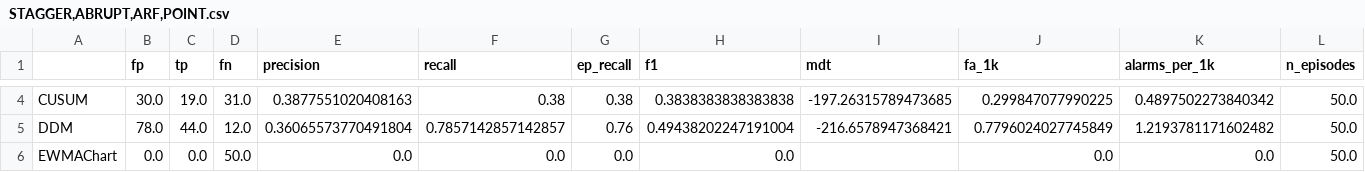
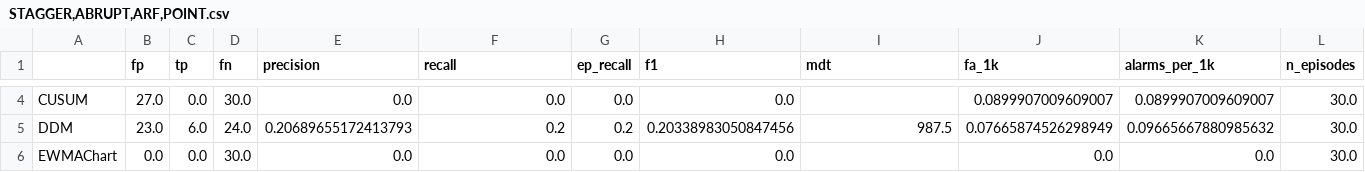
Before and after one commit to vcerqueira/experiments-drift_evaluation, a CSV file: assets/results/STAGGER,ABRUPT,ARF,POINT.csv, drawn as a sheet; only a part is shown, gaps mark what is left out; the diff covers the shown part only; the diff names each change by its address in the sheet, - before the commit and + after, or states it on an @@ line.

```diff
--- a/assets/results/STAGGER,ABRUPT,ARF,POINT.csv
+++ b/assets/results/STAGGER,ABRUPT,ARF,POINT.csv
-B4 (fp): 30.0
+B4 (fp): 27.0
-C4 (tp): 19.0
+C4 (tp): 0.0
-D4 (fn): 31.0
+D4 (fn): 30.0
-E4 (precision): 0.3877551020408163
+E4 (precision): 0.0
-F4 (recall): 0.38
+F4 (recall): 0.0
-G4 (ep_recall): 0.38
+G4 (ep_recall): 0.0
-H4 (f1): 0.3838383838383838
+H4 (f1): 0.0
-I4 (mdt): -197.26315789473685
+I4 (mdt): (empty)
-J4 (fa_1k): 0.299847077990225
+J4 (fa_1k): 0.0899907009609007
-K4 (alarms_per_1k): 0.4897502273840342
+K4 (alarms_per_1k): 0.0899907009609007
-L4:L6 (n_episodes): 50.0
+L4:L6 (n_episodes): 30.0
-B5 (fp): 78.0
+B5 (fp): 23.0
-C5 (tp): 44.0
+C5 (tp): 6.0
-D5 (fn): 12.0
+D5 (fn): 24.0
-E5 (precision): 0.36065573770491804
+E5 (precision): 0.20689655172413793
-F5 (recall): 0.7857142857142857
+F5 (recall): 0.2
-G5 (ep_recall): 0.76
+G5 (ep_recall): 0.2
-H5 (f1): 0.49438202247191004
+H5 (f1): 0.20338983050847456
-I5 (mdt): -216.6578947368421
+I5 (mdt): 987.5
-J5 (fa_1k): 0.7796024027745849
+J5 (fa_1k): 0.07665874526298949
-K5 (alarms_per_1k): 1.2193781171602482
+K5 (alarms_per_1k): 0.09665667880985632
-D6 (fn): 50.0
+D6 (fn): 30.0
```
Also changed, not shown: 119 edited cells elsewhere in this file, assets/results/Agrawal,ABRUPT,ARF,POINT.csv, assets/results/SEA,ABRUPT,ARF,POINT.csv, 10 other files.
